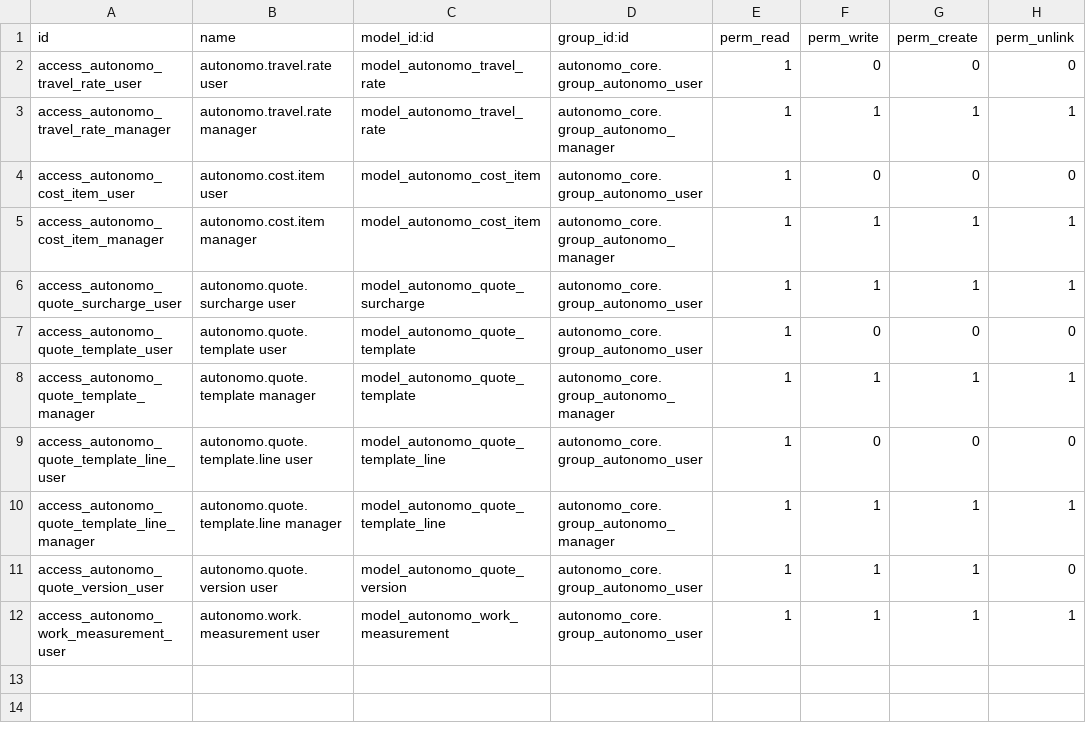
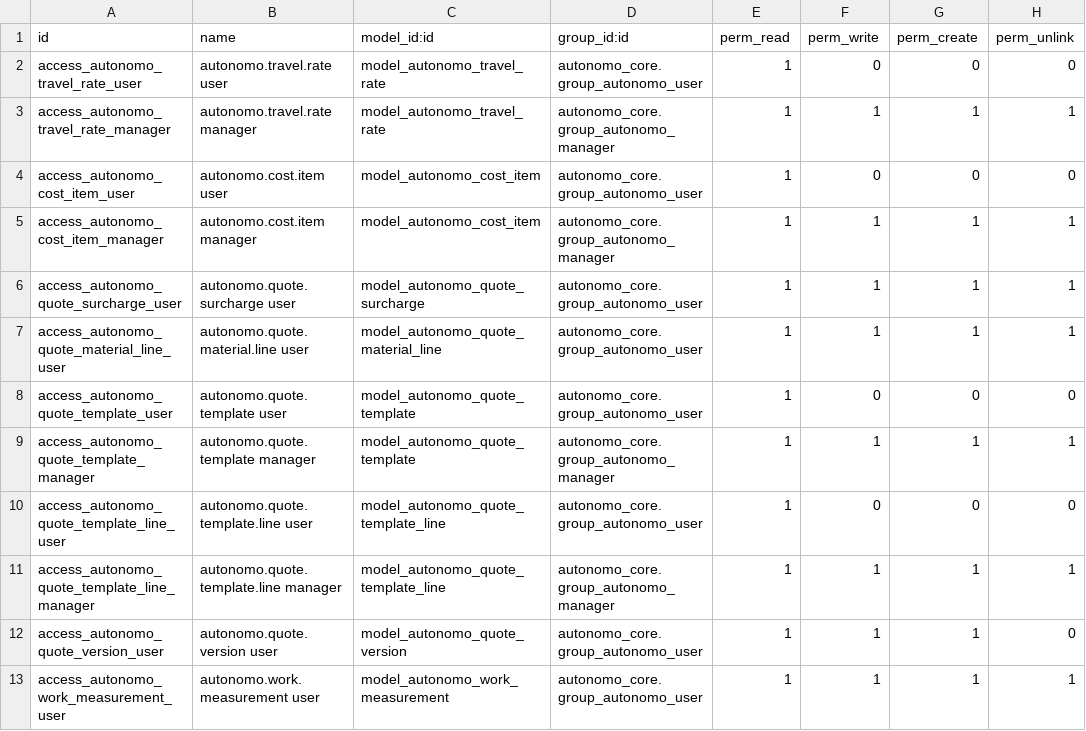
Before and after one commit to JoseCalderon18/Odoo_Autonomo, a CSV file: addons/autonomo_quotes/security/ir.model.access.csv, drawn as a sheet.

Commit message:
feat: add planned quote materials and borderless reports

```diff
--- a/addons/autonomo_quotes/security/ir.model.access.csv
+++ b/addons/autonomo_quotes/security/ir.model.access.csv
@@ -6,2 +6,3 @@ access_autonomo_cost_item_manager,autonomo.cost.item manager,model_autonomo_cost
 access_autonomo_quote_surcharge_user,autonomo.quote.surcharge user,model_autonomo_quote_surcharge,autonomo_core.group_autonomo_user,1,1,1,1
+access_autonomo_quote_material_line_user,autonomo.quote.material.line user,model_autonomo_quote_material_line,autonomo_core.group_autonomo_user,1,1,1,1
 access_autonomo_quote_template_user,autonomo.quote.template user,model_autonomo_quote_template,autonomo_core.group_autonomo_user,1,0,0,0
```
Also changed, not shown: 12 other files.
